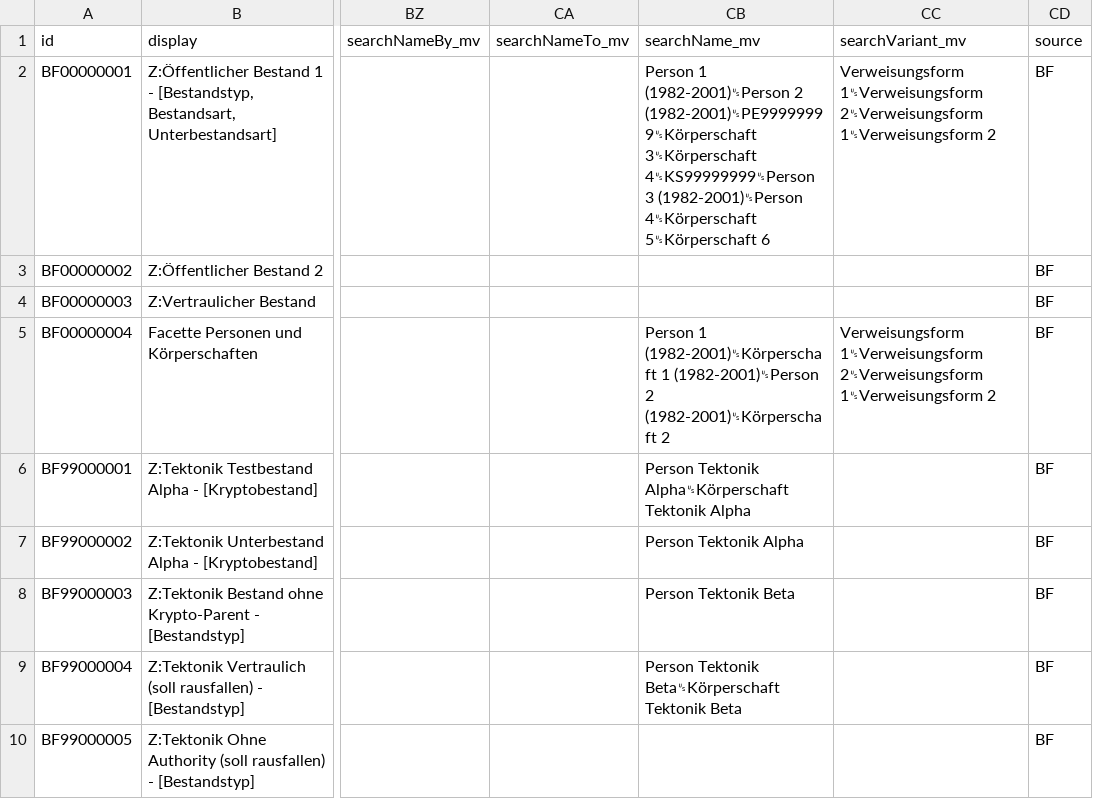
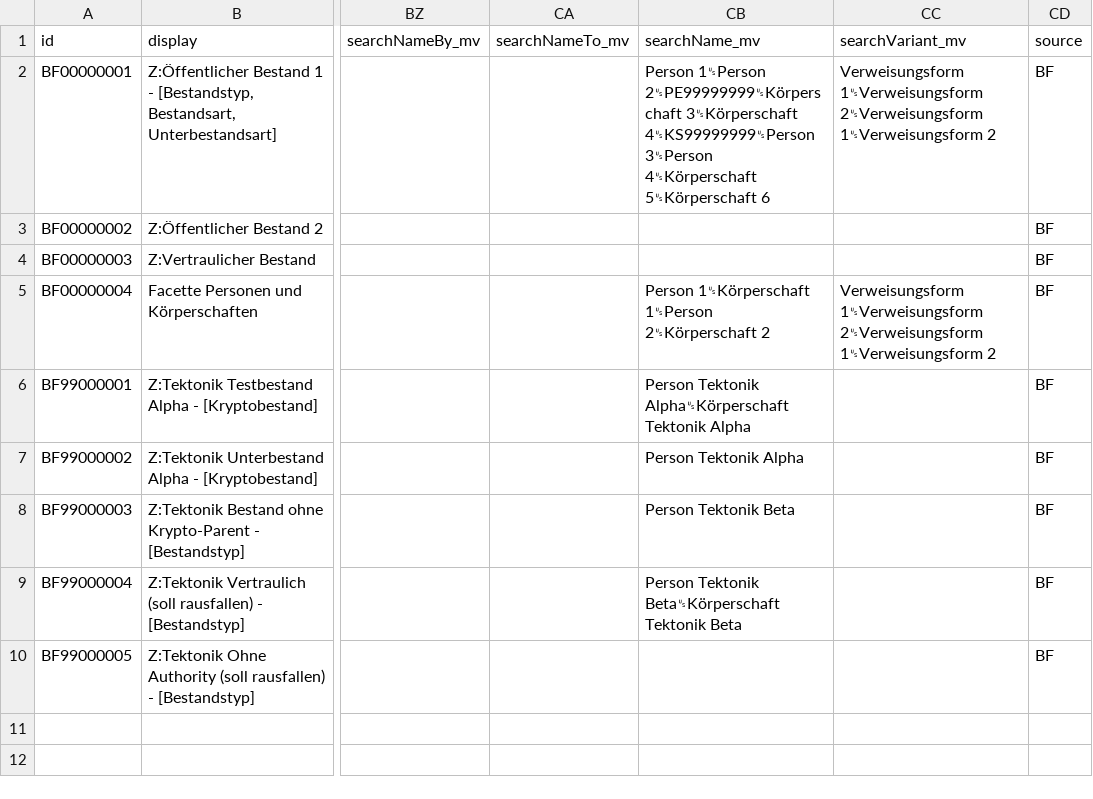
Before and after one commit to dla-marbach/dla-opac-transform, a CSV file: example/output/bf.csv, drawn as a sheet; only a part is shown, gaps mark what is left out; the diff names each change by its address in the sheet, - before the commit and + after, or states it on an @@ line.

```diff
--- a/example/output/bf.csv
+++ b/example/output/bf.csv
-CB2 (searchName_mv): Person 1 (1982-2001)␟Person 2 (1982-2001)␟PE99999999␟Körperschaft 3␟Körperschaft 4␟KS99999999␟Person 3 (1982-2001)␟Person 4␟Körperschaft 5␟Körperschaft…
+CB2 (searchName_mv): Person 1␟Person 2␟PE99999999␟Körperschaft 3␟Körperschaft 4␟KS99999999␟Person 3␟Person 4␟Körperschaft 5␟Körperschaft…
-CB5 (searchName_mv): Person 1 (1982-2001)␟Körperschaft 1 (1982-2001)␟Person 2 (1982-2001)␟Körperschaft 2
+CB5 (searchName_mv): Person 1␟Körperschaft 1␟Person 2␟Körperschaft 2
```
Also changed, not shown: example/output/ak.csv, example/output/bi.csv, 14 other files.
